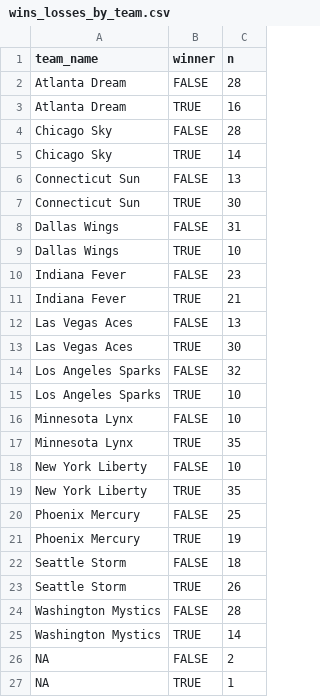
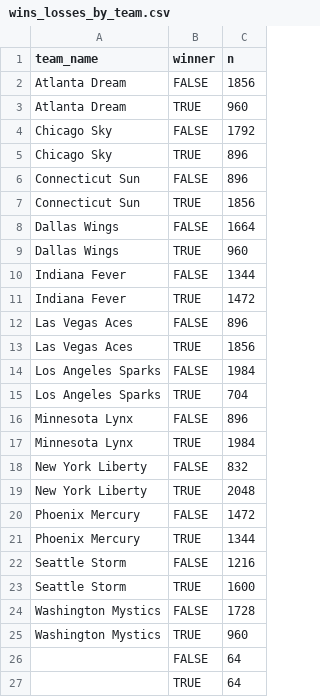
Before and after one commit to Kaz272/R_workshop_24, a CSV file: 01_data/table/clean/wins_losses_by_team.csv, drawn as a sheet.

```diff
--- a/01_data/table/clean/wins_losses_by_team.csv
+++ b/01_data/table/clean/wins_losses_by_team.csv
@@ -1,27 +1,27 @@
 team_name,winner,n
-Atlanta Dream,FALSE,28
-Atlanta Dream,TRUE,16
-Chicago Sky,FALSE,28
-Chicago Sky,TRUE,14
-Connecticut Sun,FALSE,13
-Connecticut Sun,TRUE,30
-Dallas Wings,FALSE,31
-Dallas Wings,TRUE,10
-Indiana Fever,FALSE,23
-Indiana Fever,TRUE,21
-Las Vegas Aces,FALSE,13
-Las Vegas Aces,TRUE,30
-Los Angeles Sparks,FALSE,32
-Los Angeles Sparks,TRUE,10
-Minnesota Lynx,FALSE,10
-Minnesota Lynx,TRUE,35
-New York Liberty,FALSE,10
-New York Liberty,TRUE,35
-Phoenix Mercury,FALSE,25
-Phoenix Mercury,TRUE,19
-Seattle Storm,FALSE,18
-Seattle Storm,TRUE,26
-Washington Mystics,FALSE,28
-Washington Mystics,TRUE,14
-NA,FALSE,2
-NA,TRUE,1
+Atlanta Dream,FALSE,1856
+Atlanta Dream,TRUE,960
+Chicago Sky,FALSE,1792
+Chicago Sky,TRUE,896
+Connecticut Sun,FALSE,896
+Connecticut Sun,TRUE,1856
+Dallas Wings,FALSE,1664
+Dallas Wings,TRUE,960
+Indiana Fever,FALSE,1344
+Indiana Fever,TRUE,1472
+Las Vegas Aces,FALSE,896
+Las Vegas Aces,TRUE,1856
+Los Angeles Sparks,FALSE,1984
+Los Angeles Sparks,TRUE,704
+Minnesota Lynx,FALSE,896
+Minnesota Lynx,TRUE,1984
+New York Liberty,FALSE,832
+New York Liberty,TRUE,2048
+Phoenix Mercury,FALSE,1472
+Phoenix Mercury,TRUE,1344
+Seattle Storm,FALSE,1216
+Seattle Storm,TRUE,1600
+Washington Mystics,FALSE,1728
+Washington Mystics,TRUE,960
+,FALSE,64
+,TRUE,64
```
Also changed, not shown: 01_data/table/clean/clean_team_stats.csv, 01_data/table/raw/athlete_injury.csv, 17 other files.
